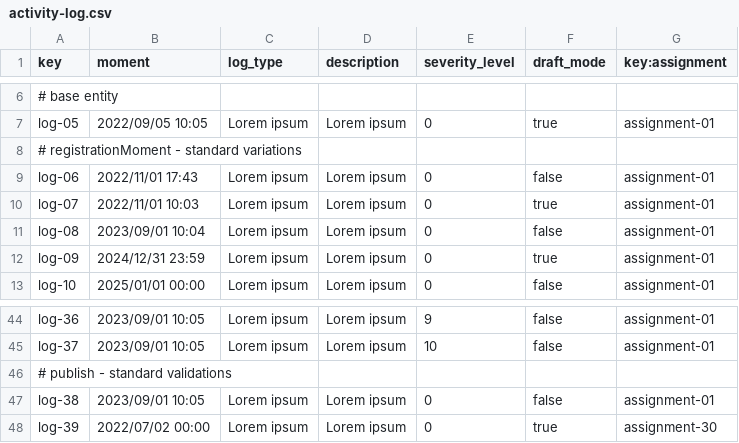
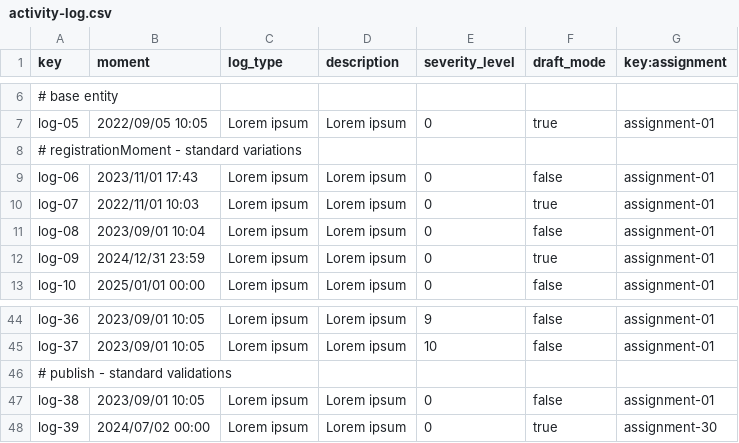
Before and after one commit to juagonluc1/Acme-ANS-D04, a CSV file: src/main/resources/WEB-INF/data/sample/activity-log.csv, drawn as a sheet; only a part is shown, gaps mark what is left out.

```diff
--- a/src/main/resources/WEB-INF/data/sample/activity-log.csv
+++ b/src/main/resources/WEB-INF/data/sample/activity-log.csv
@@ -8,3 +8,3 @@ log-05,2022/09/05 10:05,Lorem ipsum,Lorem ipsum,0,true,assignment-01
 # registrationMoment - standard variations
-log-06,2022/11/01 17:43,Lorem ipsum,Lorem ipsum,0,false,assignment-01
+log-06,2023/11/01 17:43,Lorem ipsum,Lorem ipsum,0,false,assignment-01
 log-07,2022/11/01 10:03,Lorem ipsum,Lorem ipsum,0,true,assignment-01
@@ -47,2 +47,2 @@ log-37,2023/09/01 10:05,Lorem ipsum,Lorem ipsum,10,false,assignment-01
 log-38,2023/09/01 10:05,Lorem ipsum,Lorem ipsum,0,false,assignment-01
-log-39,2022/07/02 00:00,Lorem ipsum,Lorem ipsum,0,true,assignment-30
+log-39,2024/07/02 00:00,Lorem ipsum,Lorem ipsum,0,true,assignment-30
```
Also changed, not shown: 10 other files.
